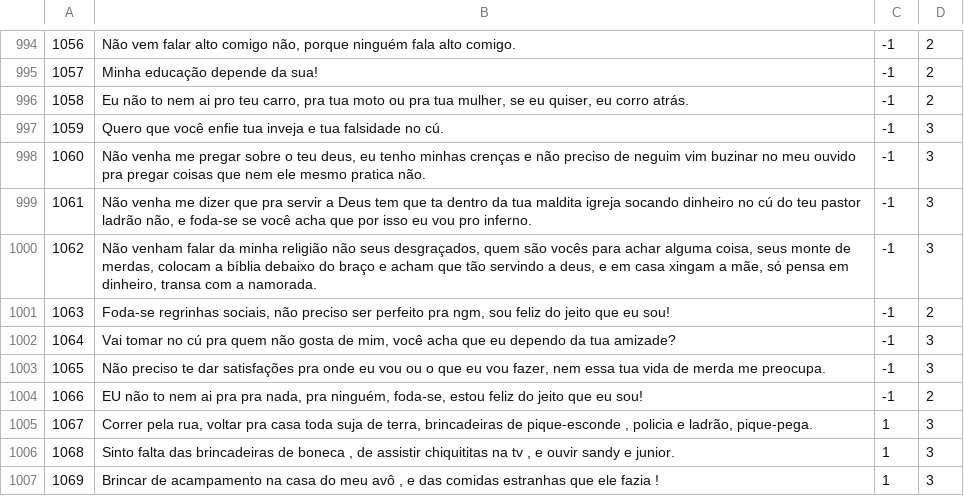
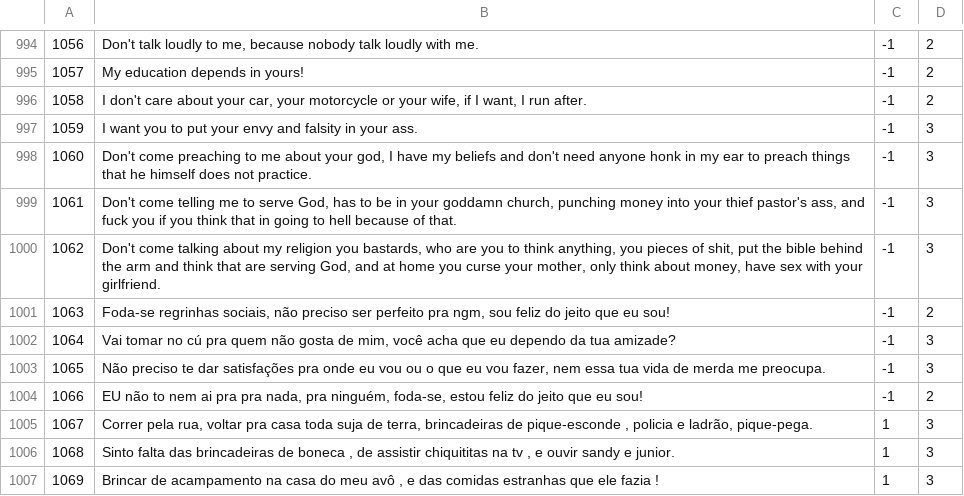
Before and after one commit to AlexanderIan53/AlexanderIan53-HoraComplementar-Traducao, a CSV file: MQD-1465.csv, drawn as a sheet; only a part is shown, gaps mark what is left out; the diff covers the shown part only.

```diff
--- a/MQD-1465.csv
+++ b/MQD-1465.csv
@@ -994,8 +994,8 @@
-"1056","Não vem falar alto comigo não, porque ninguém fala alto comigo.","-1","2"
-"1057","Minha educação depende da sua!","-1","2"
-"1058","Eu não to nem ai pro teu carro, pra tua moto ou pra tua mulher, se eu quiser, eu corro atrás.","-1","2"
-"1059","Quero que você enfie tua inveja e tua falsidade no cú.","-1","3"
-"1060","Não venha me pregar sobre o teu deus, eu tenho minhas crenças e não preciso de neguim vim buzinar no meu ouvido pra pregar coisas que nem ele mesmo pratica não.","-1","3"
-"1061","Não venha me dizer que pra servir a Deus tem que ta dentro da tua maldita igreja socando dinheiro no cú do teu pastor ladrão não, e foda-se se você acha que por isso eu vou pro inferno.","-1","3"
-"1062","Não venham falar da minha religião não seus desgraçados, quem são vocês para achar alguma coisa, seus monte de merdas, colocam a bíblia debaixo do braço e acham que tão servindo a deus, e em casa xingam a mãe, só pensa em dinheiro, transa com a namorada.","-1","3"
+"1056","Don't talk loudly to me, because nobody talk loudly with me.","-1","2"
+"1057","My education depends in yours!","-1","2"
+"1058","I don't care about your car, your motorcycle or your wife, if I want, I run after.","-1","2"
+"1059","I want you to put your envy and falsity in your ass.","-1","3"
+"1060","Don't come preaching to me about your god, I have my beliefs and don't need anyone honk in my ear to preach things that he himself does not practice.","-1","3"
+"1061","Don't come telling me to serve God, has to be in your goddamn church, punching money into your thief pastor's ass, and fuck you if you think that in going to hell because of that.","-1","3"
+"1062","Don't come talking about my religion you bastards, who are you to think anything, you pieces of shit, put the bible behind the arm and think that are serving God, and at home you curse your mother, only think about money, have sex with your girlfriend.","-1","3"
 "1063","Foda-se regrinhas sociais, não preciso ser perfeito pra ngm, sou feliz do jeito que eu sou!","-1","2"
```
Also changed, not shown: 28 edited cells elsewhere in this file.
